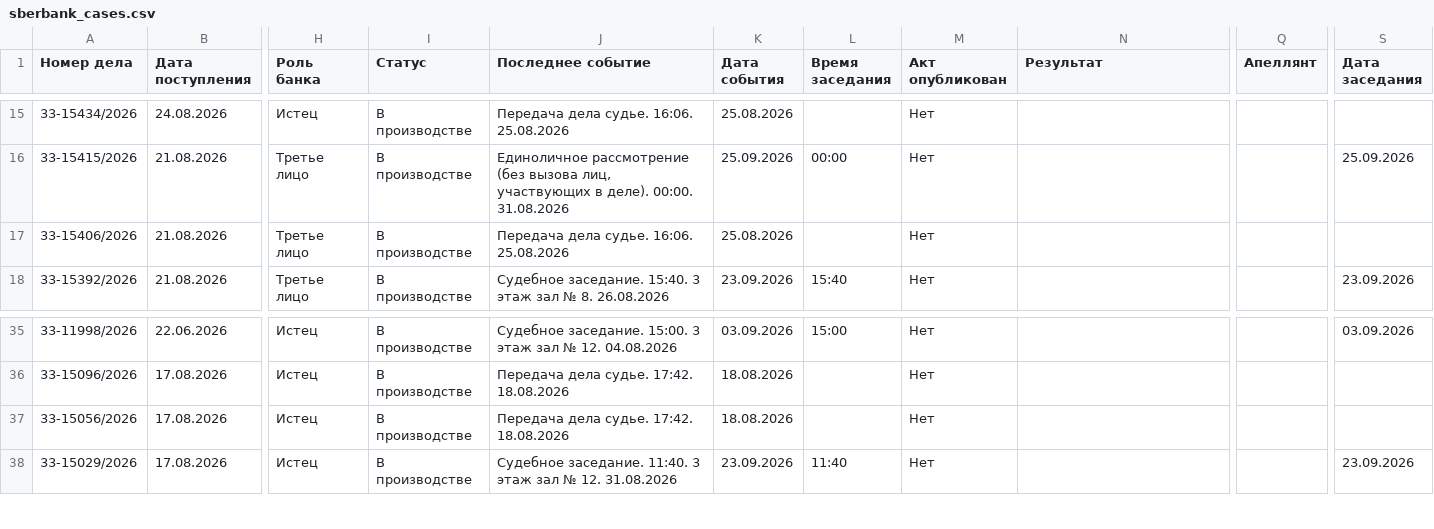
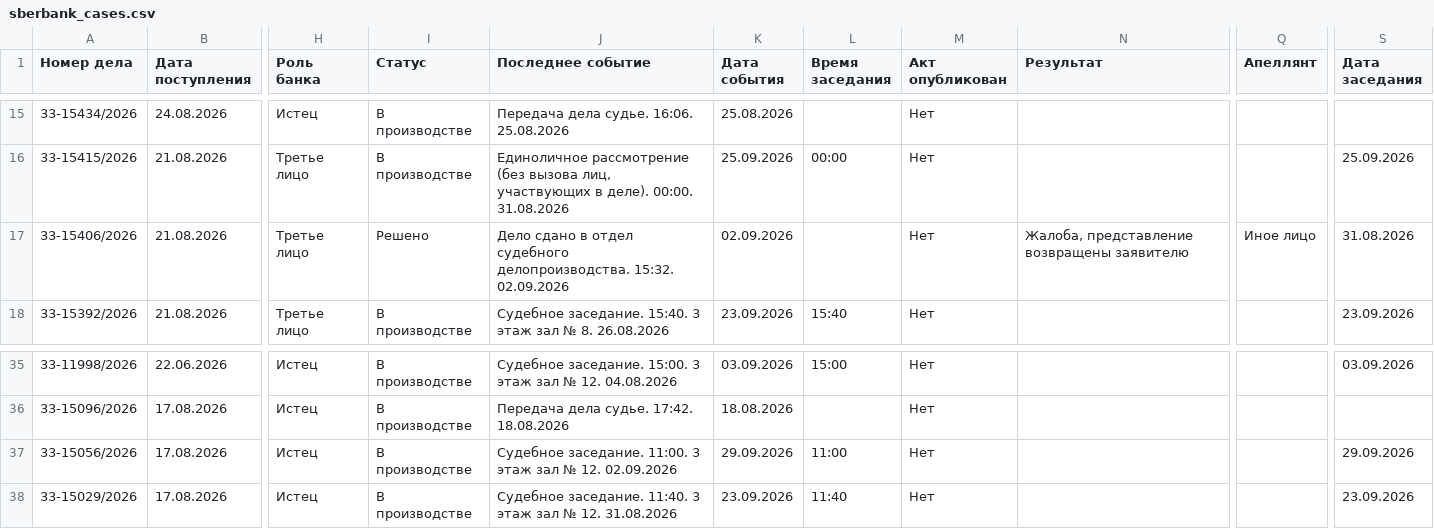
Before and after one commit to SelivanovAS/dashboard-ural, a CSV file: data/sberbank_cases.csv, drawn as a sheet; only a part is shown, gaps mark what is left out; the diff names each change by its address in the sheet, - before the commit and + after, or states it on an @@ line.

```diff
--- a/data/sberbank_cases.csv
+++ b/data/sberbank_cases.csv
-I17 (Статус): В производстве
+I17 (Статус): Решено
-J17 (Последнее событие): Передача дела судье. 16:06. 25.08.2026
+J17 (Последнее событие): Дело сдано в отдел судебного делопроизводства. 15:32. 02.09.2026
-K17 (Дата события): 25.08.2026
+K17 (Дата события): 02.09.2026
-N17 (Результат): (empty)
+N17 (Результат): Жалоба, представление возвращены заявителю
-Q17 (Апеллянт): (empty)
+Q17 (Апеллянт): Иное лицо
-S17 (Дата заседания): (empty)
+S17 (Дата заседания): 31.08.2026
-J37 (Последнее событие): Передача дела судье. 17:42. 18.08.2026
+J37 (Последнее событие): Судебное заседание. 11:00. 3 этаж зал № 12. 02.09.2026
-K37 (Дата события): 18.08.2026
+K37 (Дата события): 29.09.2026
-L37 (Время заседания): (empty)
+L37 (Время заседания): 11:00
-S37 (Дата заседания): (empty)
+S37 (Дата заседания): 29.09.2026
```
Also changed, not shown: 8 other files.
